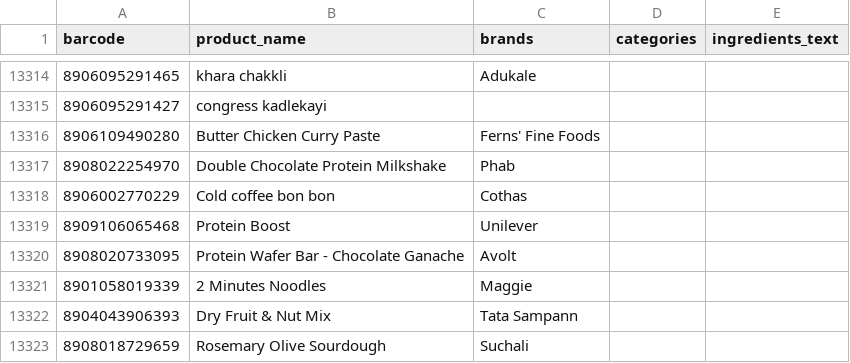
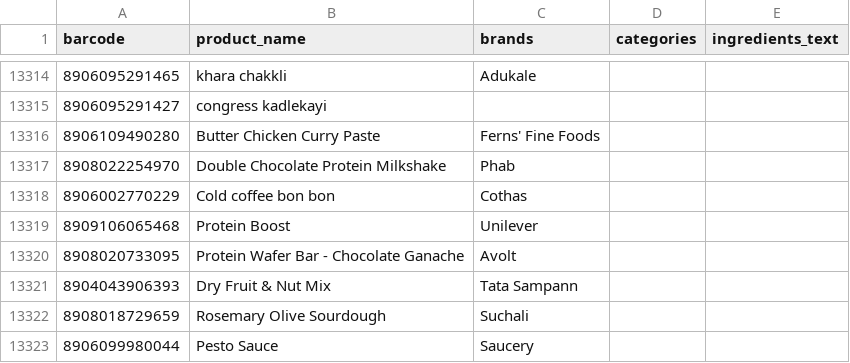
Before and after one commit to thoutamshashank9-stack/foodfactsindia.online, a CSV file: products_without_ingredients.csv, drawn as a sheet; only a part is shown, gaps mark what is left out; the shorter side is filled out with more unchanged rows.

```diff
--- a/products_without_ingredients.csv
+++ b/products_without_ingredients.csv
@@ -13320,3 +13320,2 @@ barcode,product_name,brands,categories,ingredients_text
 8908020733095,Protein Wafer Bar - Chocolate Ganache,Avolt,,
-8901058019339,2 Minutes Noodles,Maggie,,
 8904043906393,Dry Fruit & Nut Mix,Tata Sampann,,
```
Also changed, not shown: products_without_complete_ingredients.csv, 2 other files.
